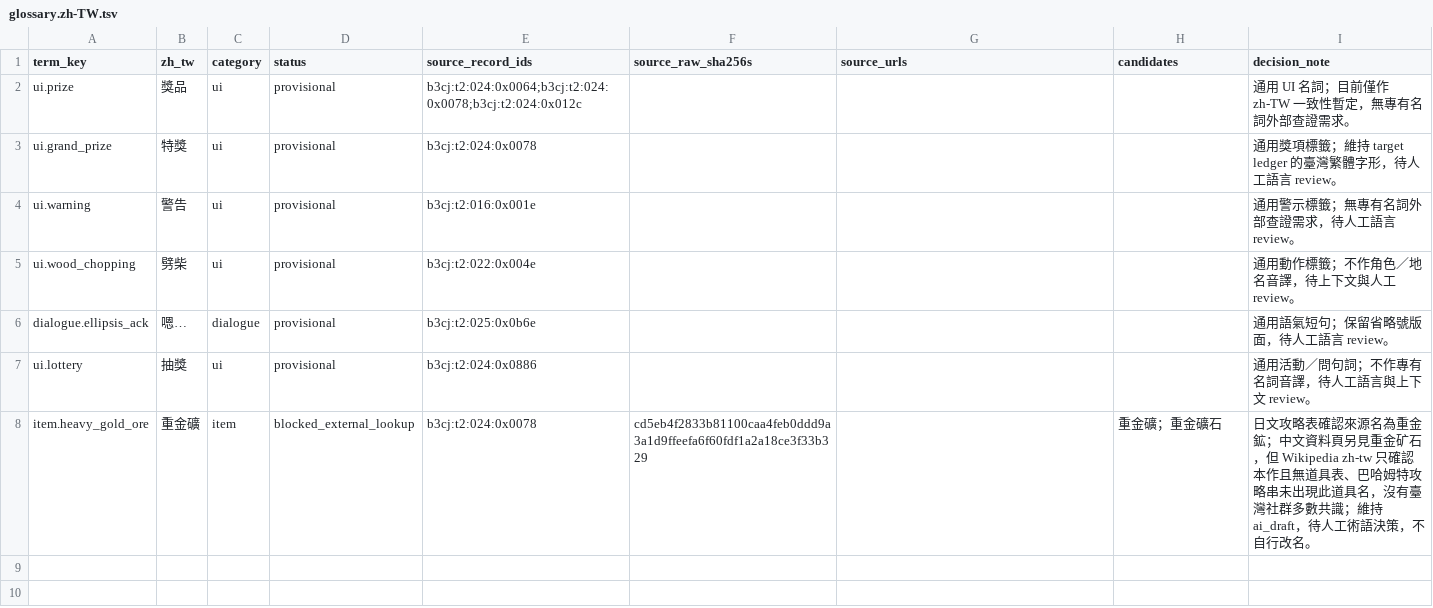
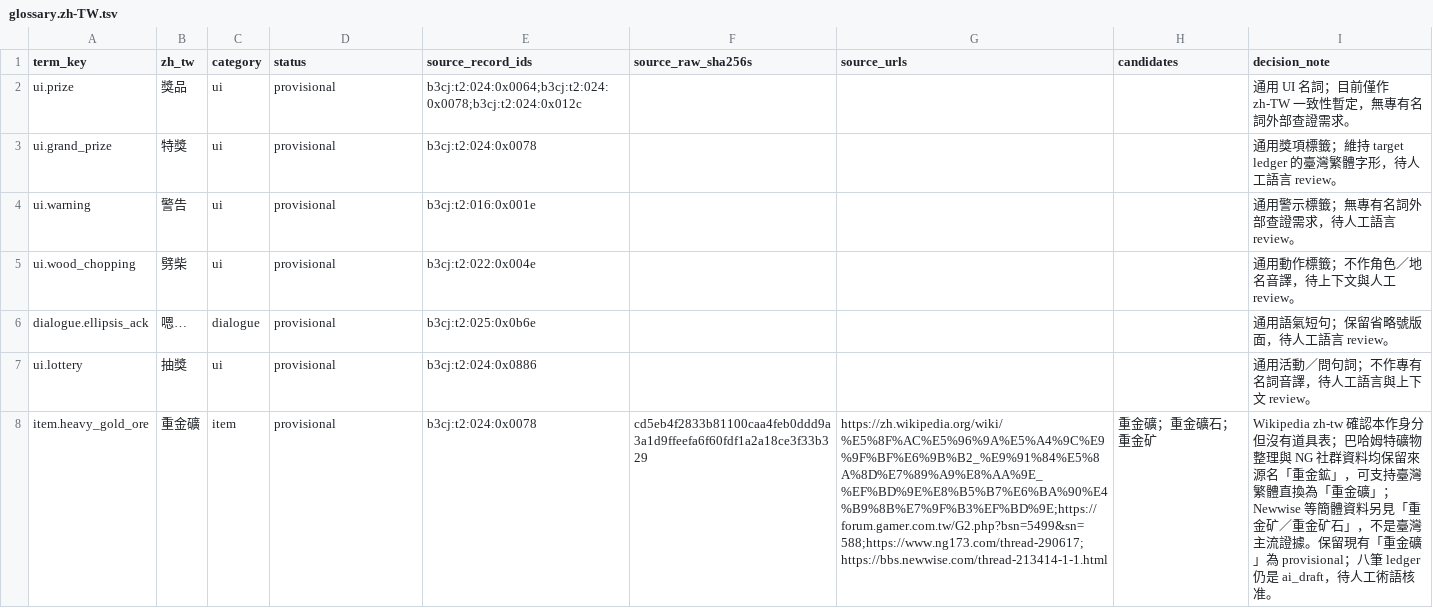
Before and after one commit to JohnnySun/project-atlantis, a TSV file: games/summon-night-craft-sword-3/translations/glossary.zh-TW.tsv, drawn as a sheet; the diff names each change by its address in the sheet, - before the commit and + after, or states it on an @@ line.

Commit message:
games: record B3CJ terminology review

```diff
--- a/games/summon-night-craft-sword-3/translations/glossary.zh-TW.tsv
+++ b/games/summon-night-craft-sword-3/translations/glossary.zh-TW.tsv
-D8 (status): blocked_external_lookup
+D8 (status): provisional
-G8 (source_urls): (empty)
+G8 (source_urls): https://zh.wikipedia.org/wiki/%E5%8F%AC%E5%96%9A%E5%A4%9C%E9%9F%BF%E6%9B%B2_%E9%91%84%E5%8A%8D%E7%89%A9%E8%AA%9E_%EF%BD%9E%E8%B5%B7%E6%BA%90%E4%B9%8B%E7%9F%B3%EF%BD%9E;https://forum.gamer.com.tw/G2.php?bsn=5499&sn=588;https://www.ng173.com/thread-290617;https://bbs.newwise.com/thread-213414-1-1.html
-H8 (candidates): 重金礦；重金礦石
+H8 (candidates): 重金礦；重金礦石；重金矿
-I8 (decision_note): 日文攻略表確認來源名為重金鉱；中文資料頁另見重金矿石，但 Wikipedia zh-tw 只確認本作且無道具表、巴哈姆特攻略串未出現此道具名，沒有臺灣社群多數共識；維持 ai_draft，待人工術語決策，不自行改名。
+I8 (decision_note): Wikipedia zh-tw 確認本作身分但沒有道具表；巴哈姆特礦物整理與 NG 社群資料均保留來源名「重金鉱」，可支持臺灣繁體直換為「重金礦」；Newwise 等簡體資料另見「重金矿／重金矿石」，不是臺灣主流證據。保留現有「重金礦」為 provisional；八筆 ledger 仍是 ai_draft，待人工術語核准。
```
Also changed, not shown: 7 other files.
